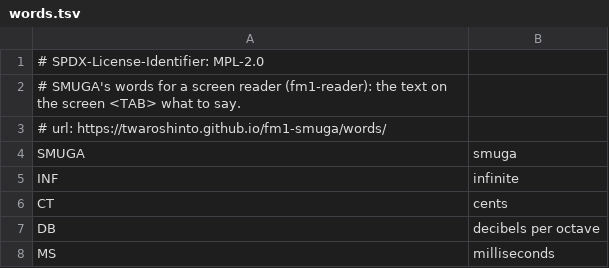
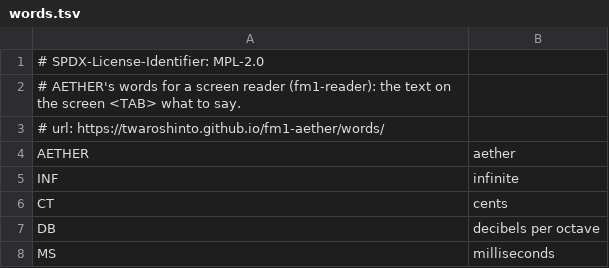
Before and after one commit to twaroshinto/AEther, a TSV file: app/words.tsv, drawn as a sheet.

```diff
--- a/app/words.tsv
+++ b/app/words.tsv
@@ -1,5 +1,5 @@
 # SPDX-License-Identifier: MPL-2.0
-# SMUGA's words for a screen reader (fm1-reader): the text on the screen <TAB> what to say.
-# url: https://twaroshinto.github.io/fm1-smuga/words/
-SMUGA	smuga
+# AETHER's words for a screen reader (fm1-reader): the text on the screen <TAB> what to say.
+# url: https://twaroshinto.github.io/fm1-aether/words/
+AETHER	aether
 INF	infinite
```
Also changed, not shown: 22 other files.
